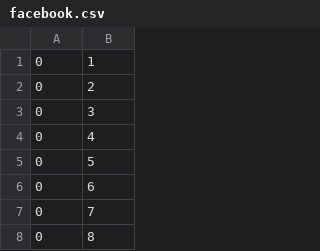
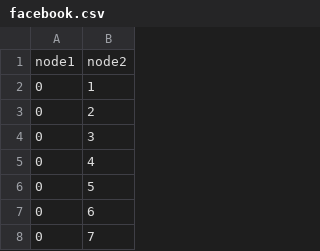
Before and after one commit to Shimin-CUFE/KMLPA, a CSV file: data/facebook.csv, drawn as a sheet; only a part is shown; the shorter side is filled out with more unchanged rows; the diff names each change by its address in the sheet, - before the commit and + after, or states it on an @@ line.

```diff
--- a/data/facebook.csv
+++ b/data/facebook.csv
+row 1: node1 | node2
```
Also changed, not shown: 4 other files.
